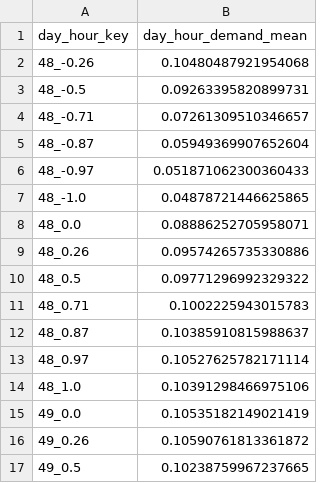
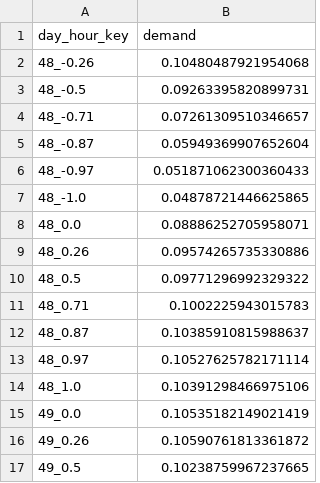
Before and after one commit to Ankita562/traffic-triage-dashboard, a CSV file: gridlock-ml/backend/day_hour_mean.csv, drawn as a sheet.

```diff
--- a/gridlock-ml/backend/day_hour_mean.csv
+++ b/gridlock-ml/backend/day_hour_mean.csv
@@ -1,2 +1,2 @@
-day_hour_key,day_hour_demand_mean
+day_hour_key,demand
 48_-0.26,0.10480487921954068
```
Also changed, not shown: gridlock-ml/backend/geohash_hour_mean.csv, gridlock-ml/backend/geohash_mean.csv, 10 other files.
